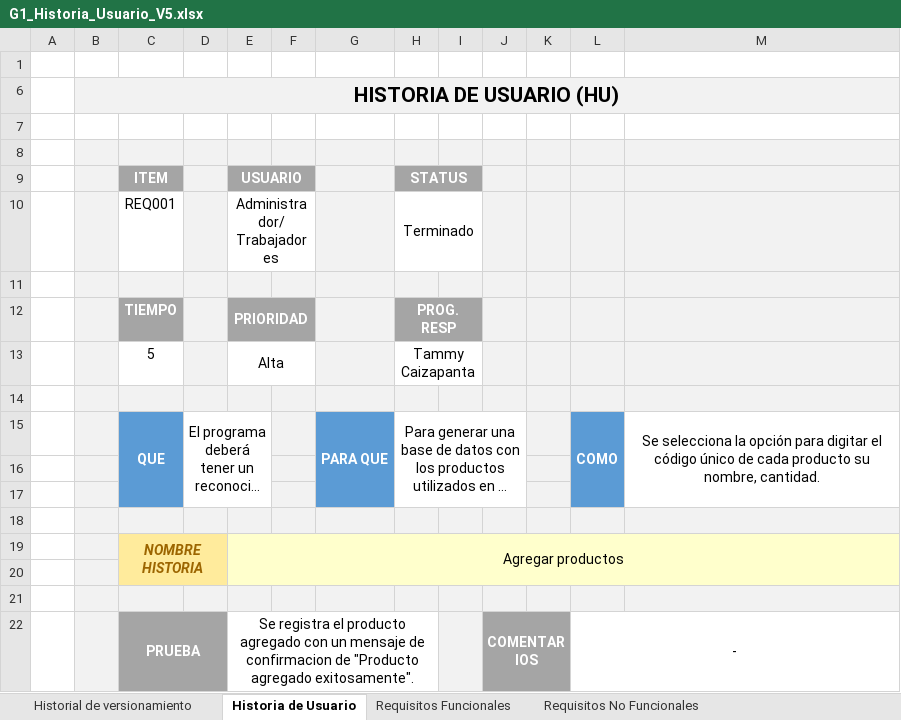
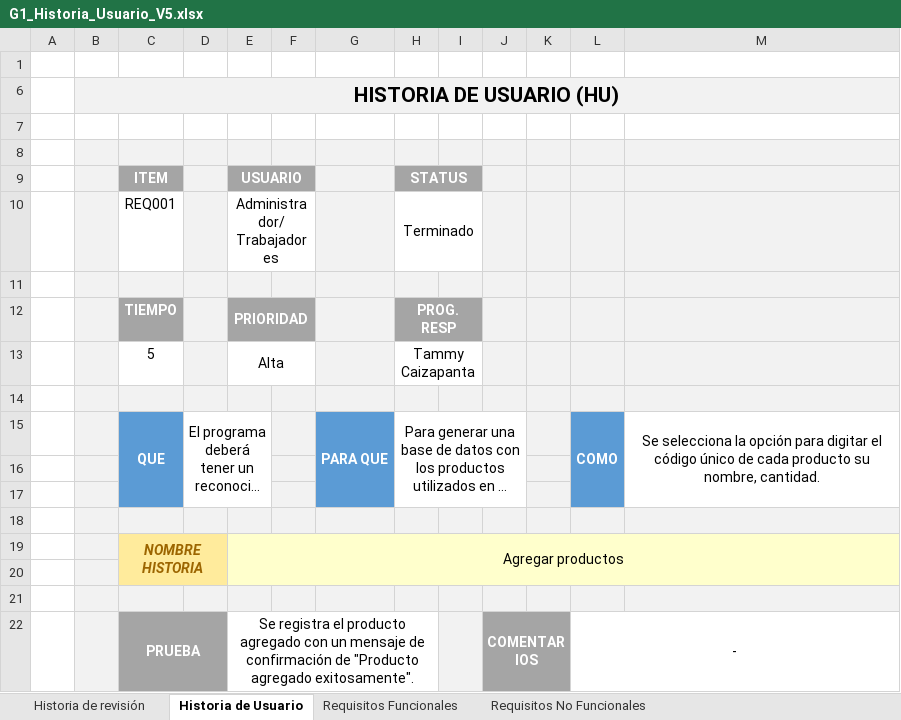
Before and after one commit to abrobalino/1950_G1_FUN_ING_SW, an Excel workbook: Documentación_G1/1. ELICITACION/1.3 HISTORIA_DE_USUARIO/G1_Historia_Usuario_V5.xlsx, sheet Historia de Usuario, drawn as a sheet; long unchanged cells end in …; values as stored, in another font and other column widths than the file's, no borders; charts and pictures and conditional formats not drawn; the diff names each change by its address in the sheet, - before the commit and + after, or states it on an @@ line.

```diff
--- a/Documentación_G1/1. ELICITACION/1.3 HISTORIA_DE_USUARIO/G1_Historia_Usuario_V5.xlsx (sheet Historia de Usuario)
+++ b/Documentación_G1/1. ELICITACION/1.3 HISTORIA_DE_USUARIO/G1_Historia_Usuario_V5.xlsx (sheet Historia de Usuario)
-sheet tab: Historial de versionamiento
+sheet tab: Historia de revisión
-E22 (USUARIO): …mensaje de confirmacion de "Producto…
+E22 (USUARIO): …mensaje de confirmación de "Producto…
```
Also changed, not shown: sheet Requisitos Funcionales, sheet Historia de revisión.
